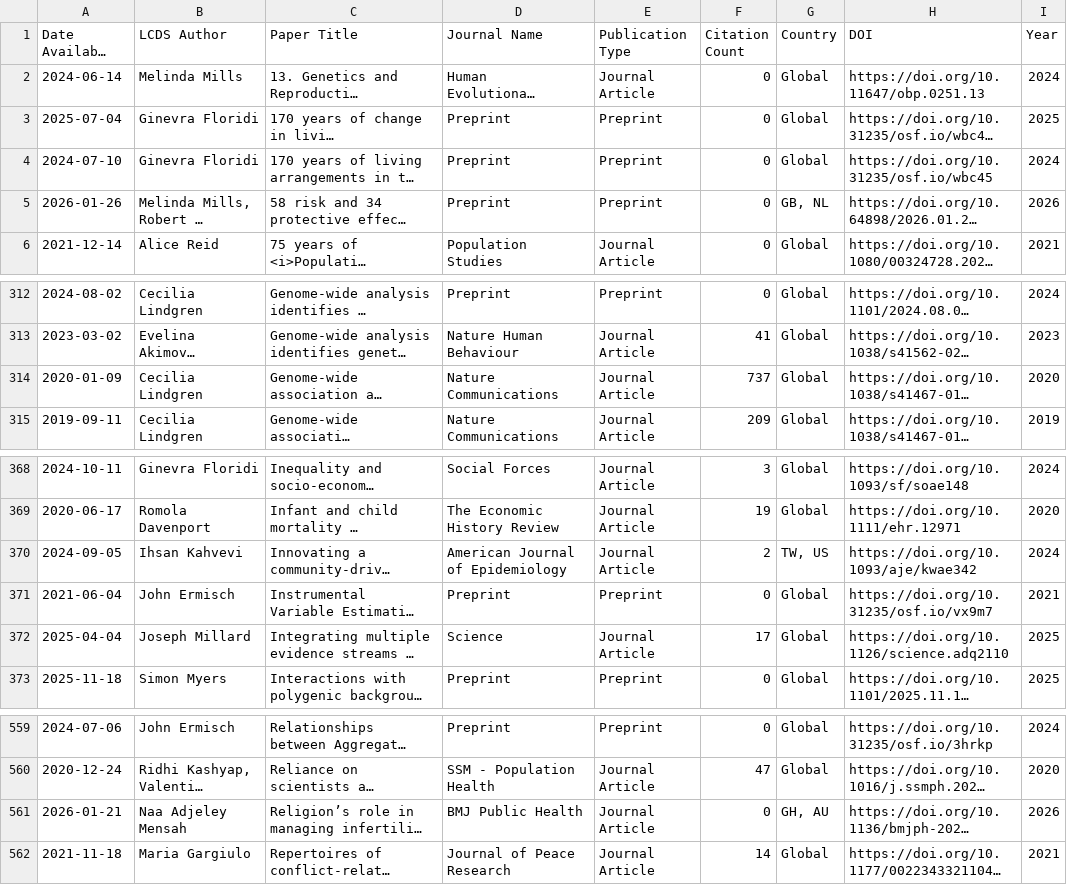
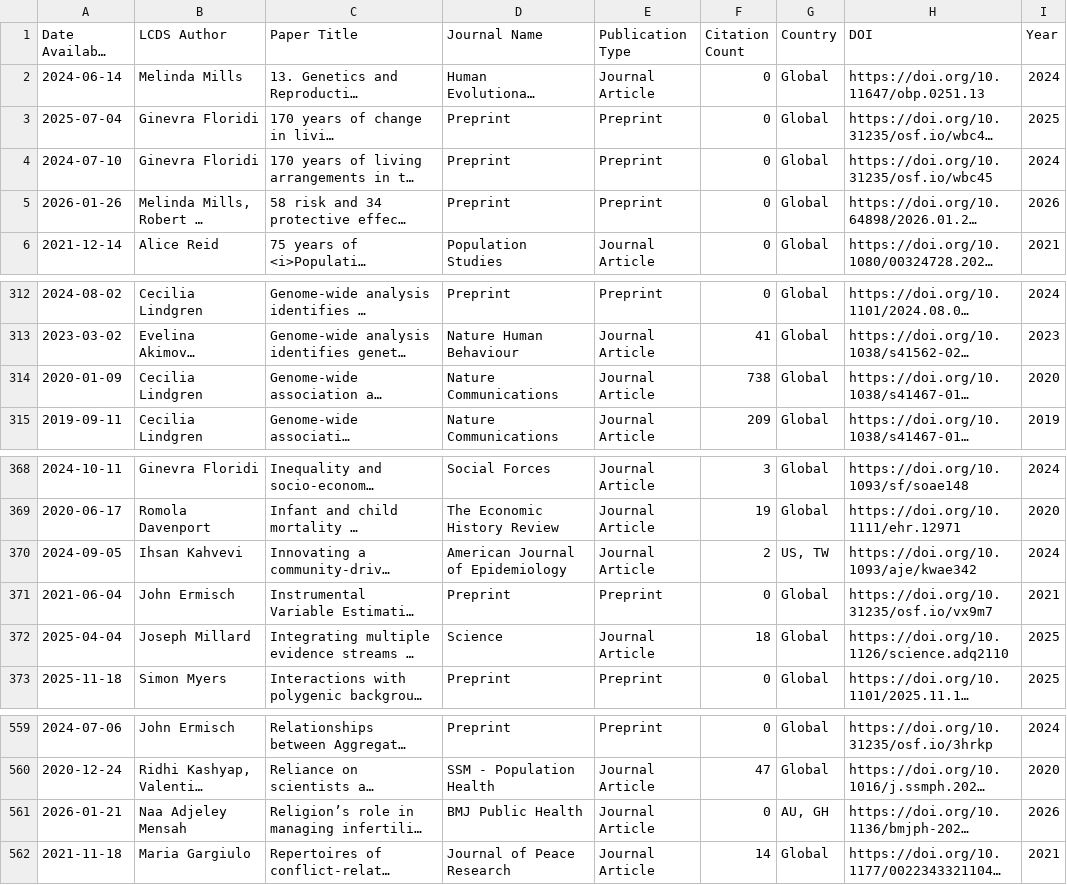
Before and after one commit to shamshxis/lcds-pubstracker, a CSV file: data/lcds_publications.csv, drawn as a sheet; only a part is shown, gaps mark what is left out; long unchanged cells end in …; the diff names each change by its address in the sheet, - before the commit and + after, or states it on an @@ line.

```diff
--- a/data/lcds_publications.csv
+++ b/data/lcds_publications.csv
-G5 (Country): GB, NL
+G5 (Country): Global
-F314 (Citation Count): 737
+F314 (Citation Count): 738
-G370 (Country): TW, US
+G370 (Country): US, TW
-F372 (Citation Count): 17
+F372 (Citation Count): 18
-G561 (Country): GH, AU
+G561 (Country): AU, GH
```
